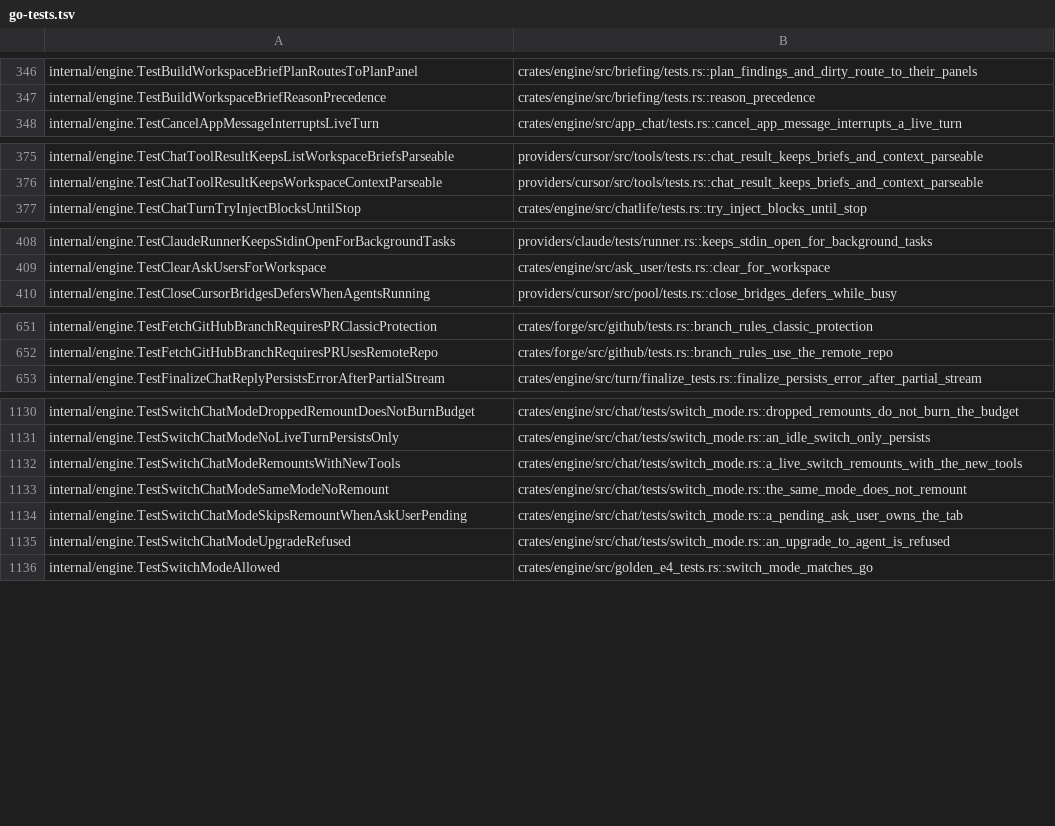
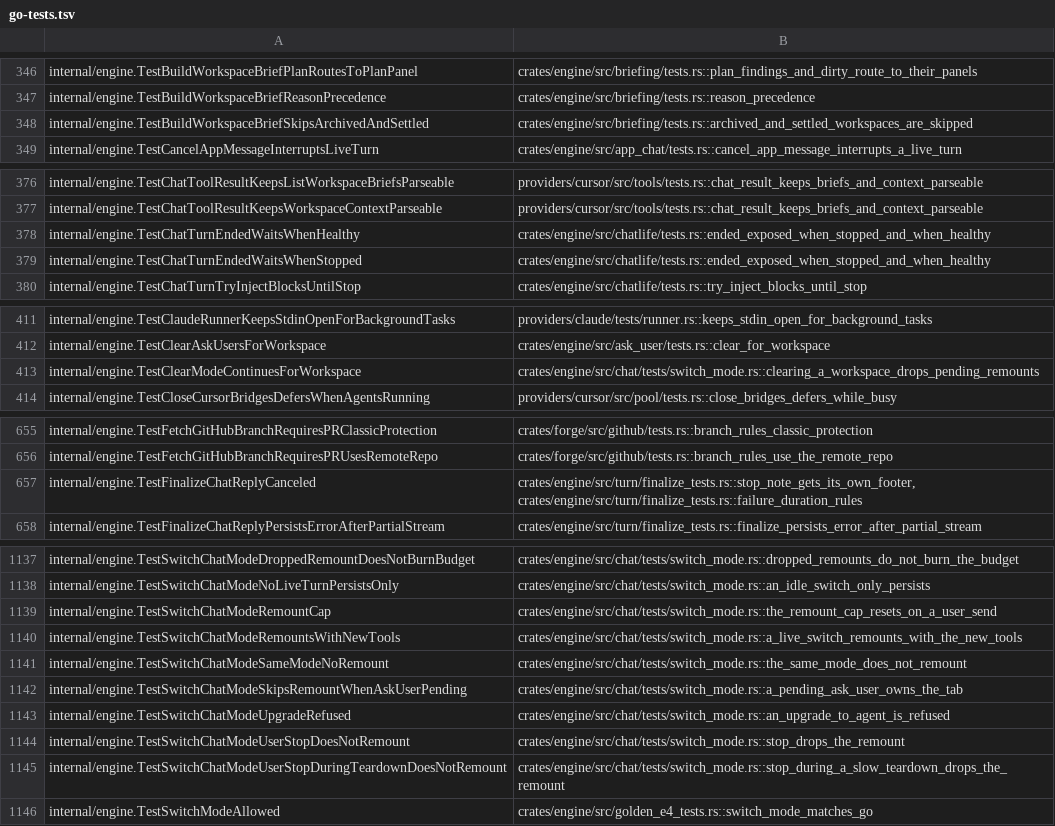
Before and after one commit to celestiaorg/recur, a TSV file: rust/tools/parity-sweep/go-tests.tsv, drawn as a sheet; only a part is shown, gaps mark what is left out; the diff covers the shown part only.

Commit message:
rust: engine switch-mode, inbox, attention, briefing and cancel Go tests accounted for; the two ask-user inbox cases were unported

```diff
--- a/rust/tools/parity-sweep/go-tests.tsv
+++ b/rust/tools/parity-sweep/go-tests.tsv
@@ -347,2 +347,3 @@ internal/engine.TestBuildWorkspaceBriefPlanRoutesToPlanPanel	crates/engine/src/b
 internal/engine.TestBuildWorkspaceBriefReasonPrecedence	crates/engine/src/briefing/tests.rs::reason_precedence
+internal/engine.TestBuildWorkspaceBriefSkipsArchivedAndSettled	crates/engine/src/briefing/tests.rs::archived_and_settled_workspaces_are_skipped
 internal/engine.TestCancelAppMessageInterruptsLiveTurn	crates/engine/src/app_chat/tests.rs::cancel_app_message_interrupts_a_live_turn
@@ -376,2 +377,4 @@ internal/engine.TestChatToolResultKeepsListWorkspaceBriefsParseable	providers/cu
 internal/engine.TestChatToolResultKeepsWorkspaceContextParseable	providers/cursor/src/tools/tests.rs::chat_result_keeps_briefs_and_context_parseable
+internal/engine.TestChatTurnEndedWaitsWhenHealthy	crates/engine/src/chatlife/tests.rs::ended_exposed_when_stopped_and_when_healthy
+internal/engine.TestChatTurnEndedWaitsWhenStopped	crates/engine/src/chatlife/tests.rs::ended_exposed_when_stopped_and_when_healthy
 internal/engine.TestChatTurnTryInjectBlocksUntilStop	crates/engine/src/chatlife/tests.rs::try_inject_blocks_until_stop
@@ -409,2 +412,3 @@ internal/engine.TestClaudeRunnerKeepsStdinOpenForBackgroundTasks	providers/claud
 internal/engine.TestClearAskUsersForWorkspace	crates/engine/src/ask_user/tests.rs::clear_for_workspace
+internal/engine.TestClearModeContinuesForWorkspace	crates/engine/src/chat/tests/switch_mode.rs::clearing_a_workspace_drops_pending_remounts
 internal/engine.TestCloseCursorBridgesDefersWhenAgentsRunning	providers/cursor/src/pool/tests.rs::close_bridges_defers_while_busy
@@ -652,2 +656,3 @@ internal/engine.TestFetchGitHubBranchRequiresPRClassicProtection	crates/forge/sr
 internal/engine.TestFetchGitHubBranchRequiresPRUsesRemoteRepo	crates/forge/src/github/tests.rs::branch_rules_use_the_remote_repo
+internal/engine.TestFinalizeChatReplyCanceled	crates/engine/src/turn/finalize_tests.rs::stop_note_gets_its_own_footer, crates/engine/src/turn/finalize_tests.rs::failure_duration_rules
 internal/engine.TestFinalizeChatReplyPersistsErrorAfterPartialStream	crates/engine/src/turn/finalize_tests.rs::finalize_persists_error_after_partial_stream
@@ -1131,2 +1138,3 @@ internal/engine.TestSwitchChatModeDroppedRemountDoesNotBurnBudget	crates/engine/
 internal/engine.TestSwitchChatModeNoLiveTurnPersistsOnly	crates/engine/src/chat/tests/switch_mode.rs::an_idle_switch_only_persists
+internal/engine.TestSwitchChatModeRemountCap	crates/engine/src/chat/tests/switch_mode.rs::the_remount_cap_resets_on_a_user_send
 internal/engine.TestSwitchChatModeRemountsWithNewTools	crates/engine/src/chat/tests/switch_mode.rs::a_live_switch_remounts_with_the_new_tools
@@ -1135,2 +1143,4 @@ internal/engine.TestSwitchChatModeSkipsRemountWhenAskUserPending	crates/engine/s
 internal/engine.TestSwitchChatModeUpgradeRefused	crates/engine/src/chat/tests/switch_mode.rs::an_upgrade_to_agent_is_refused
+internal/engine.TestSwitchChatModeUserStopDoesNotRemount	crates/engine/src/chat/tests/switch_mode.rs::stop_drops_the_remount
+internal/engine.TestSwitchChatModeUserStopDuringTeardownDoesNotRemount	crates/engine/src/chat/tests/switch_mode.rs::stop_during_a_slow_teardown_drops_the_remount
 internal/engine.TestSwitchModeAllowed	crates/engine/src/golden_e4_tests.rs::switch_mode_matches_go
```
Also changed, not shown: 3 added rows elsewhere in this file, 1 other file.
